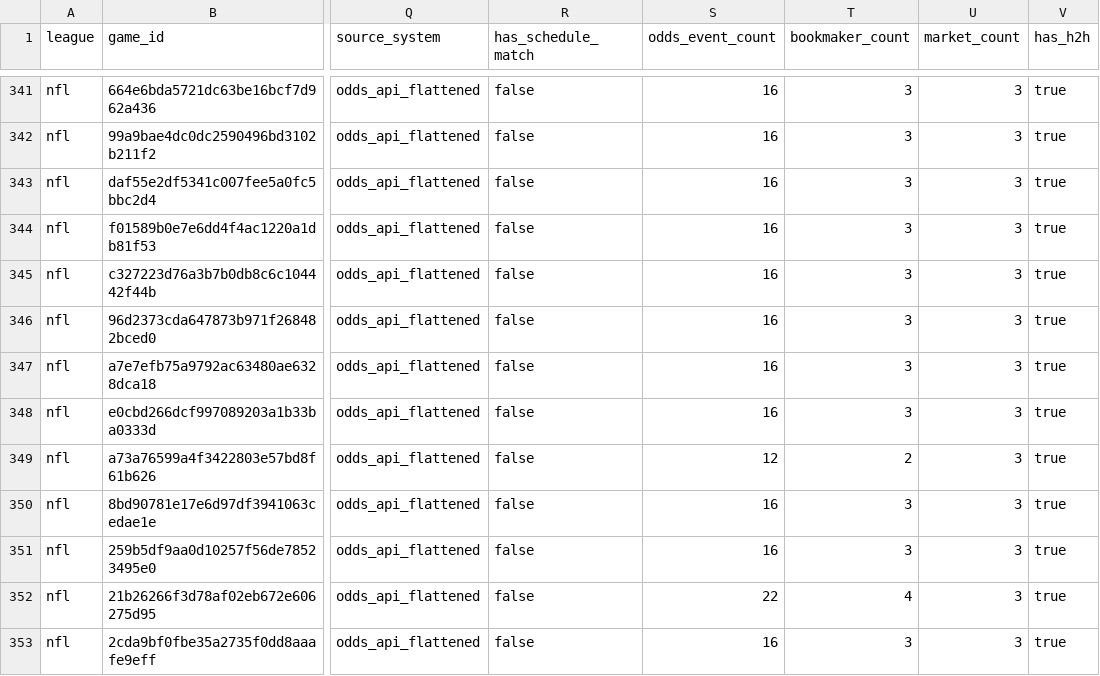
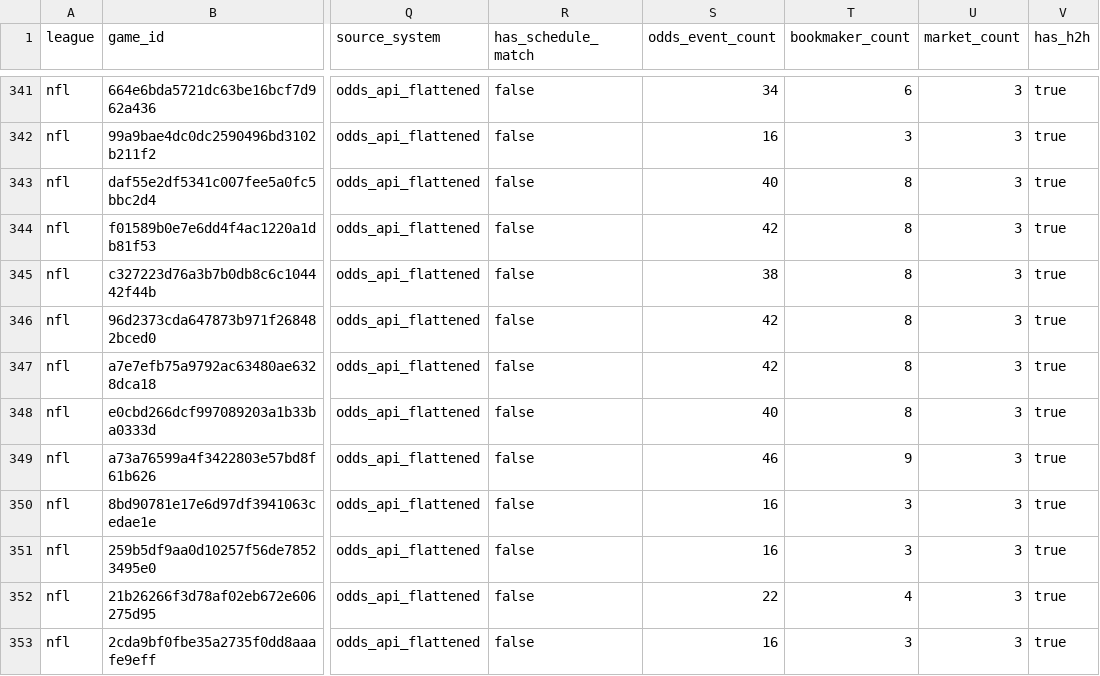
Before and after one commit to spahnrl/prj_BookieX, a CSV file: data/nfl/canonical/nfl_canonical_games.csv, drawn as a sheet; only a part is shown, gaps mark what is left out; the diff covers the shown part only; the diff names each change by its address in the sheet, - before the commit and + after, or states it on an @@ line.

```diff
--- a/data/nfl/canonical/nfl_canonical_games.csv
+++ b/data/nfl/canonical/nfl_canonical_games.csv
-S341 (odds_event_count): 16
+S341 (odds_event_count): 34
-T341 (bookmaker_count): 3
+T341 (bookmaker_count): 6
-S343 (odds_event_count): 16
+S343 (odds_event_count): 40
-T343:T348 (bookmaker_count): 3
+T343:T348 (bookmaker_count): 8
-S344 (odds_event_count): 16
+S344 (odds_event_count): 42
-S345 (odds_event_count): 16
+S345 (odds_event_count): 38
-S346:S347 (odds_event_count): 16
+S346:S347 (odds_event_count): 42
-S348 (odds_event_count): 16
+S348 (odds_event_count): 40
-S349 (odds_event_count): 12
+S349 (odds_event_count): 46
-T349 (bookmaker_count): 2
+T349 (bookmaker_count): 9
```
Also changed, not shown: 42 edited cells elsewhere in this file, data/ncaaf/interim/ncaaf_schedule_odds_join_audit.csv, data/ncaaf/interim/ncaaf_unmatched_teams.csv, 47 other files.
